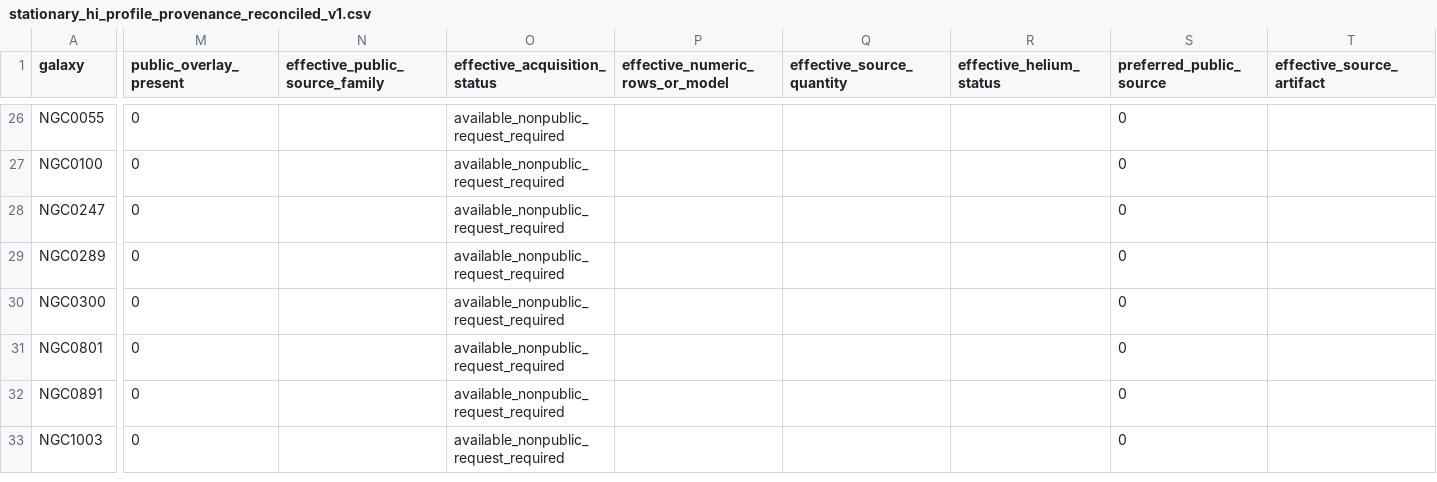
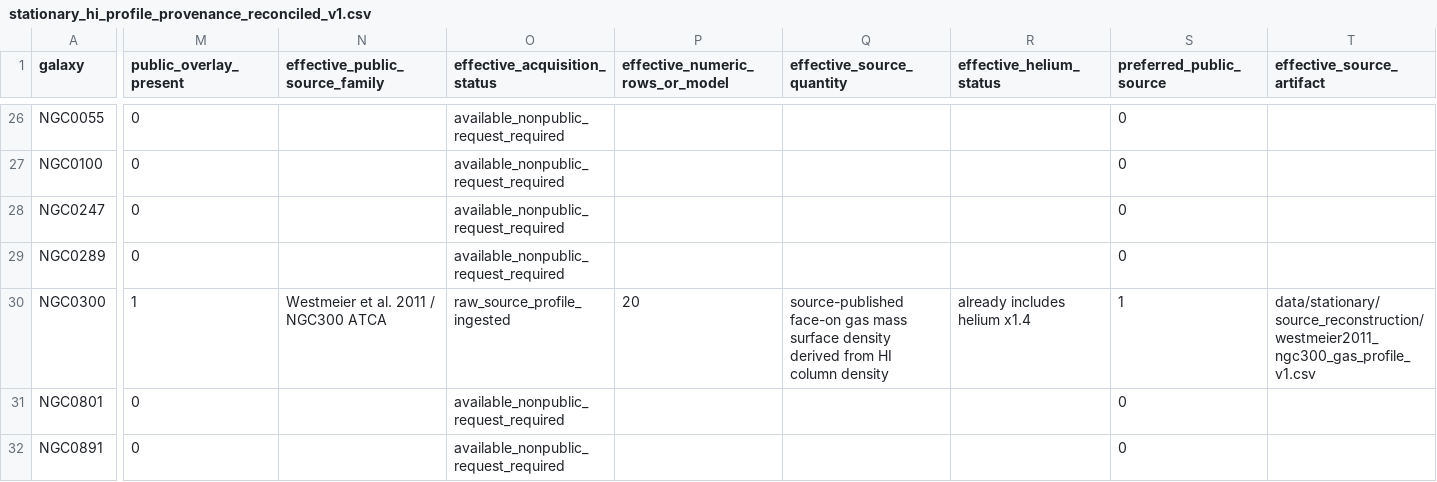
Before and after one commit to mjiresearch/persistent-geometric-states-paper1, a CSV file: data/stationary/source_reconstruction/stationary_hi_profile_provenance_reconciled_v1.csv, drawn as a sheet; only a part is shown, gaps mark what is left out; the shorter side is filled out with more unchanged rows; the diff covers the shown part only; the diff names each change by its address in the sheet, - before the commit and + after, or states it on an @@ line.

```diff
--- a/data/stationary/source_reconstruction/stationary_hi_profile_provenance_reconciled_v1.csv
+++ b/data/stationary/source_reconstruction/stationary_hi_profile_provenance_reconciled_v1.csv
-M30 (public_overlay_present): 0
+M30 (public_overlay_present): 1
-N30 (effective_public_source_family): (empty)
+N30 (effective_public_source_family): Westmeier et al. 2011 / NGC300 ATCA
-O30 (effective_acquisition_status): available_nonpublic_request_required
+O30 (effective_acquisition_status): raw_source_profile_ingested
-P30 (effective_numeric_rows_or_model): (empty)
+P30 (effective_numeric_rows_or_model): 20
-Q30 (effective_source_quantity): (empty)
+Q30 (effective_source_quantity): source-published face-on gas mass surface density derived from HI column density
-R30 (effective_helium_status): (empty)
+R30 (effective_helium_status): already includes helium x1.4
-S30 (preferred_public_source): 0
+S30 (preferred_public_source): 1
-T30 (effective_source_artifact): (empty)
+T30 (effective_source_artifact): data/stationary/source_reconstruction/westmeier2011_ngc300_gas_profile_v1.csv
```
Also changed, not shown: 1 edited cell elsewhere in this file, data/stationary/source_reconstruction/sparc_hi_reference_family_disposition_v1.csv, data/stationary/source_reconstruction/sparc_hi_reference_family_priority_v1.csv, 4 other files.
